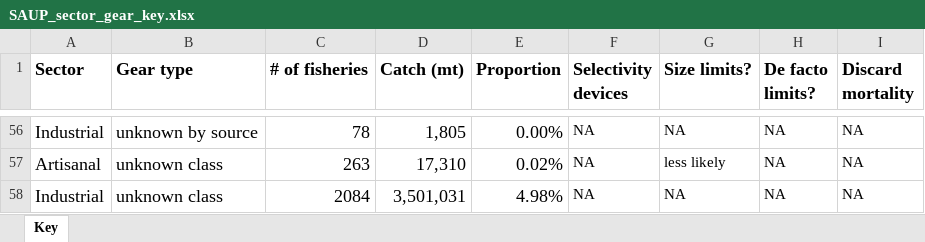
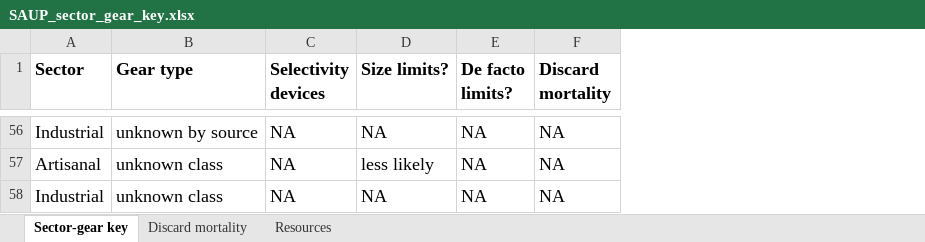
Before and after one commit to cfree14/size_limits, an Excel workbook: data/SAUP_sector_gear_key.xlsx, sheet Sector-gear key, drawn as a sheet; only a part is shown, gaps mark what is left out; values as stored, in another font and other column widths than the file's, no borders; charts and pictures not drawn; removed rows and columns are numbered as before the commit, all else as after; the diff covers the shown part only; the diff names each change by its address in the sheet, - before the commit and + after, or states it on an @@ line.

```diff
--- a/data/SAUP_sector_gear_key.xlsx (sheet Sector-gear key)
+++ b/data/SAUP_sector_gear_key.xlsx (sheet Sector-gear key)
-sheet tab: Key
+sheet tab: Sector-gear key
+sheet tab: Discard mortality
+sheet tab: Resources
-column C (# of fisheries), rows 56-58: 78 | 263 | 2084
-column D (Catch (mt)), rows 56-58: 1,805 | 17,310 | 3,501,031
-column E (Proportion), rows 56-58: 0.00% | 0.02% | 4.98%
@@ C56:F58 text size: larger @@
```
Also changed, not shown: 3 edited cells and cell formats elsewhere in this sheet, charts or pictures, 8 other files.
